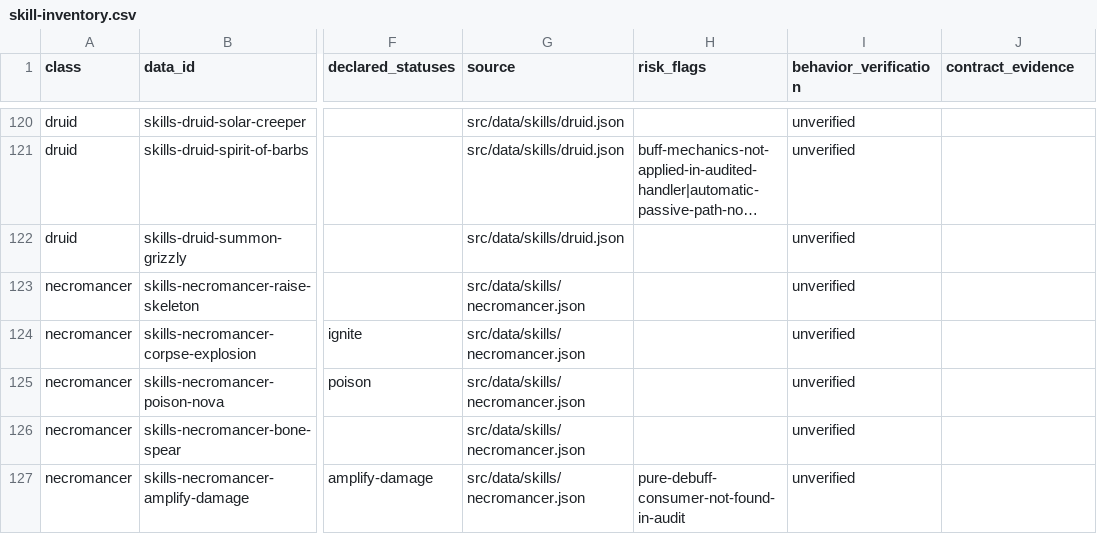
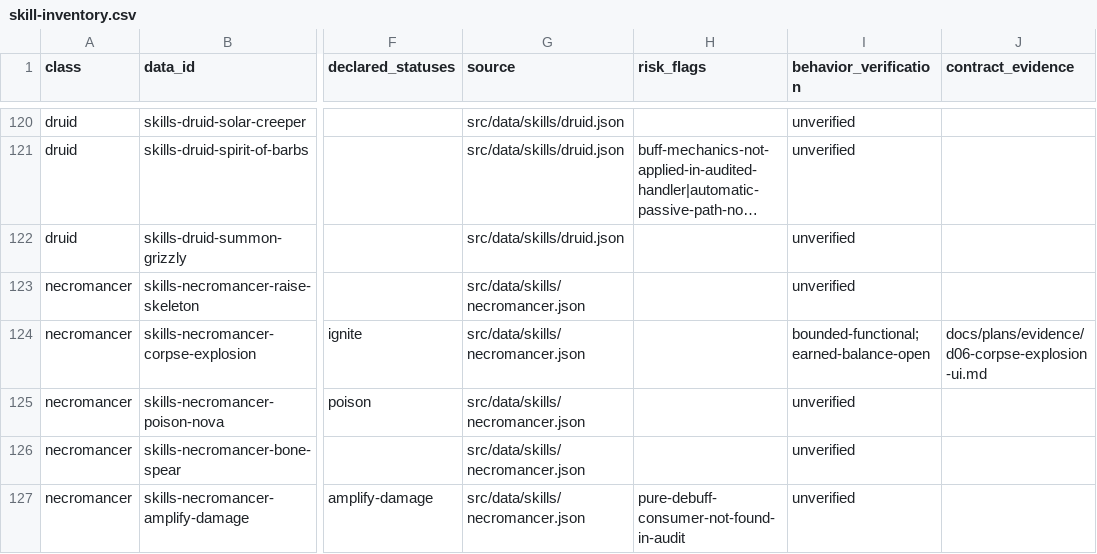
Before and after one commit to phoenixzqy/D2H5TextGame, a CSV file: docs/plans/skill-inventory.csv, drawn as a sheet; only a part is shown, gaps mark what is left out; long unchanged cells end in …; the diff names each change by its address in the sheet, - before the commit and + after, or states it on an @@ line.

```diff
--- a/docs/plans/skill-inventory.csv
+++ b/docs/plans/skill-inventory.csv
-I124 (behavior_verification): unverified
+I124 (behavior_verification): bounded-functional;earned-balance-open
-J124 (contract_evidence): (empty)
+J124 (contract_evidence): docs/plans/evidence/d06-corpse-explosion-ui.md
```
Also changed, not shown: 4 other files.
